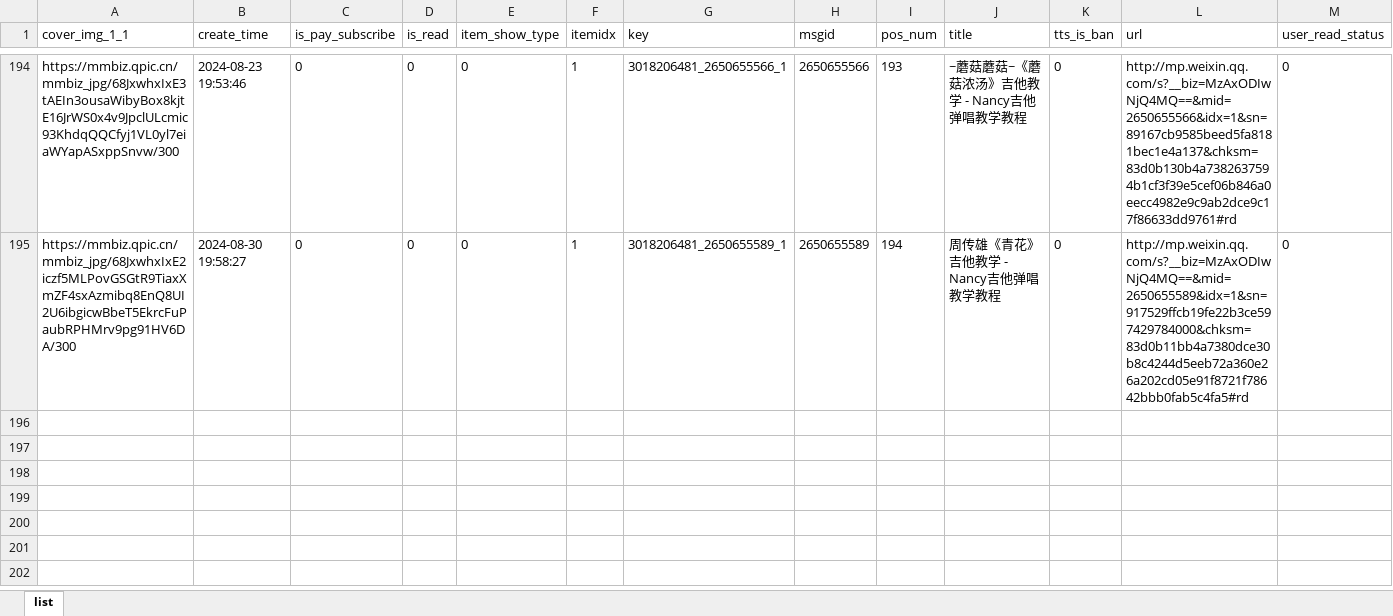
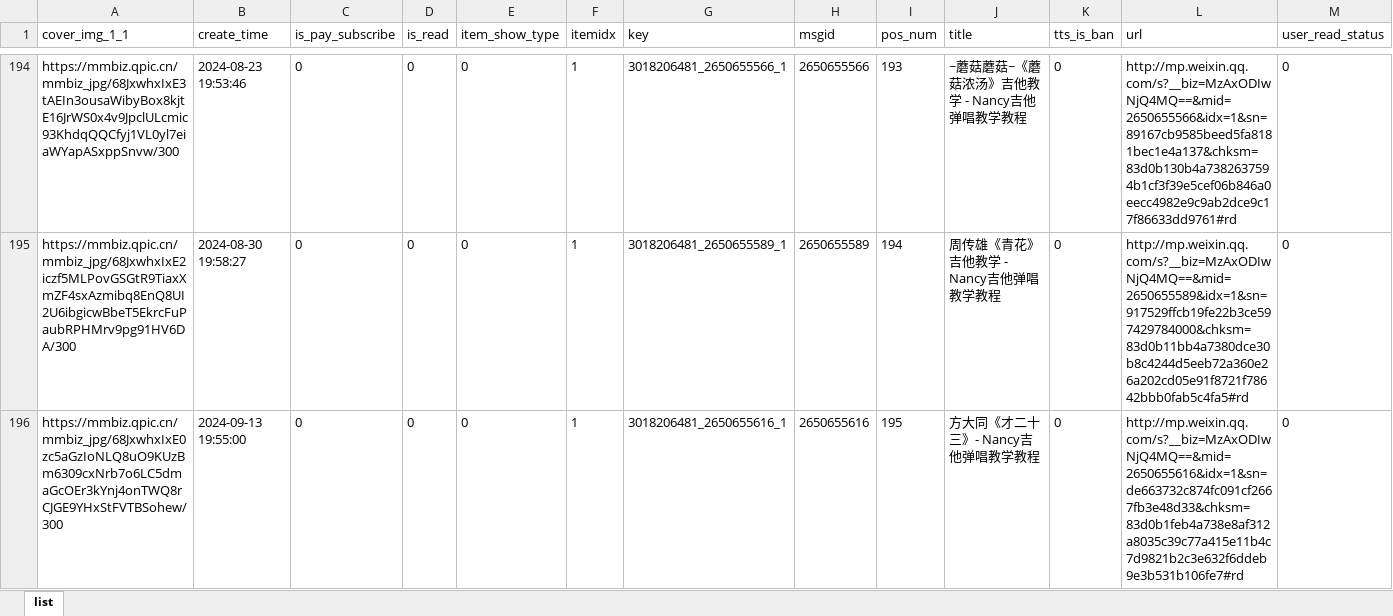
Before and after one commit to goonhope/wechat, an Excel workbook: index.xlsx, sheet list, drawn as a sheet; only a part is shown, gaps mark what is left out; values as stored, in another font and other column widths than the file's, no borders; the diff names each change by its address in the sheet, - before the commit and + after, or states it on an @@ line.

Commit message:
Update 2024/09/13 21:15:31

```diff
--- a/index.xlsx (sheet list)
+++ b/index.xlsx (sheet list)
+row 196: https://mmbiz.qpic.cn/mmbiz_jpg/68JxwhxIxE0zc5aGzIoNLQ8uO9KUzBm6309cxNrb7o6LC5dmaGcOEr3kYnj4onTWQ8rCJGE9YHxStFVTBSohew/300 | 2024-09-13 19:55:00 | 0 | 0 | 0 | 1 | 3018206481_2650655616_1 | 2650655616 | 195 | 方大同《才二十三》- Nancy吉他弹唱教学教程 | 0 | http://mp.weixin.qq.com/s?__biz=MzAxODIwNjQ4MQ==&mid=2650655616&idx=1&sn=de663732c874fc091cf2667fb3e48d33&chksm=83d0b1feb4a738e8af312a8035c39c77a415e11b4c7d9821b2c3e632f6ddeb9e3b531b106fe7#rd | 0
```
